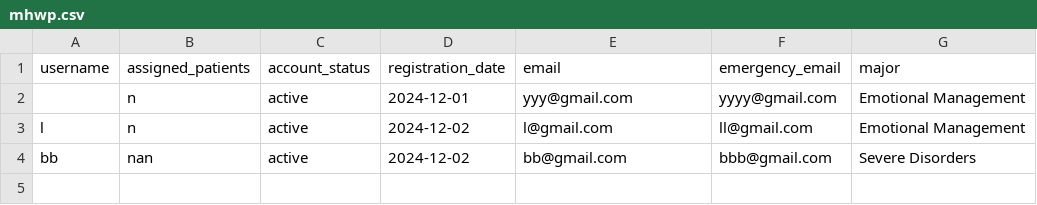
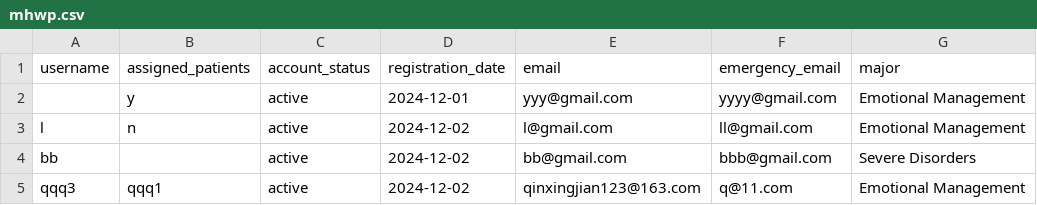
Before and after one commit to YorkisYY/Breeze-Mental-Health-System, a CSV file: data/mhwp.csv, drawn as a sheet.

```diff
--- a/data/mhwp.csv
+++ b/data/mhwp.csv
@@ -1,4 +1,5 @@
 username,assigned_patients,account_status,registration_date,email,emergency_email,major
-,n,active,2024-12-01,yyy@gmail.com,yyyy@gmail.com,Emotional Management
+,y,active,2024-12-01,yyy@gmail.com,yyyy@gmail.com,Emotional Management
 l,n,active,2024-12-02,l@gmail.com,ll@gmail.com,Emotional Management
-bb,nan,active,2024-12-02,bb@gmail.com,bbb@gmail.com,Severe Disorders
+bb,,active,2024-12-02,bb@gmail.com,bbb@gmail.com,Severe Disorders
+qqq3,qqq1,active,2024-12-02,qinxingjian123@163.com,q@11.com,Emotional Management
```
Also changed, not shown: data/mhwp_schedule.csv, data/patients.csv, 4 other files.
